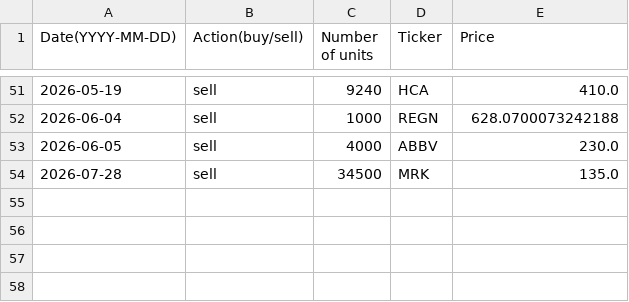
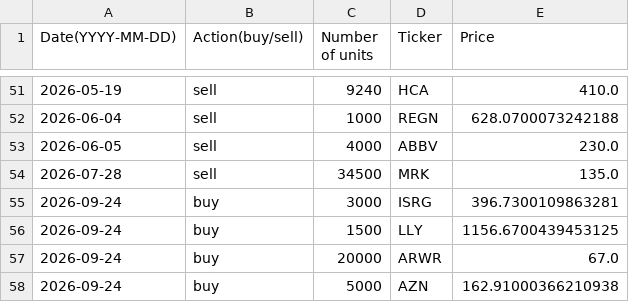
Before and after one commit to clojure-finance/hku-cim-trades, a CSV file: Completed_trades/Healthcare_trades.csv, drawn as a sheet; only a part is shown, gaps mark what is left out; the diff names each change by its address in the sheet, - before the commit and + after, or states it on an @@ line.

```diff
--- a/Completed_trades/Healthcare_trades.csv
+++ b/Completed_trades/Healthcare_trades.csv
+row 55: 2026-09-24 | buy | 3000 | ISRG | 396.7300109863281
+row 56: 2026-09-24 | buy | 1500 | LLY | 1156.6700439453125
+row 57: 2026-09-24 | buy | 20000 | ARWR | 67.0
+row 58: 2026-09-24 | buy | 5000 | AZN | 162.91000366210938
```
Also changed, not shown: Code/Automatically_completed_trades.csv, Order_files/Healthcare_order.csv.
